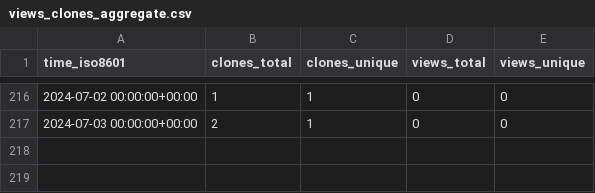
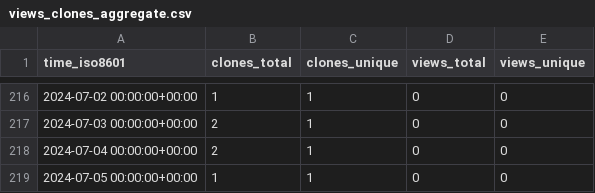
Before and after one commit to stablecaps/services-api-go, a CSV file: stablecaps/services-api-go/ghrs-data/views_clones_aggregate.csv, drawn as a sheet; only a part is shown, gaps mark what is left out; the diff names each change by its address in the sheet, - before the commit and + after, or states it on an @@ line.

```diff
--- a/stablecaps/services-api-go/ghrs-data/views_clones_aggregate.csv
+++ b/stablecaps/services-api-go/ghrs-data/views_clones_aggregate.csv
+row 218: 2024-07-04 00:00:00+00:00 | 2 | 1 | 0 | 0
+row 219: 2024-07-05 00:00:00+00:00 | 1 | 1 | 0 | 0
```
Also changed, not shown: 1 other file.
